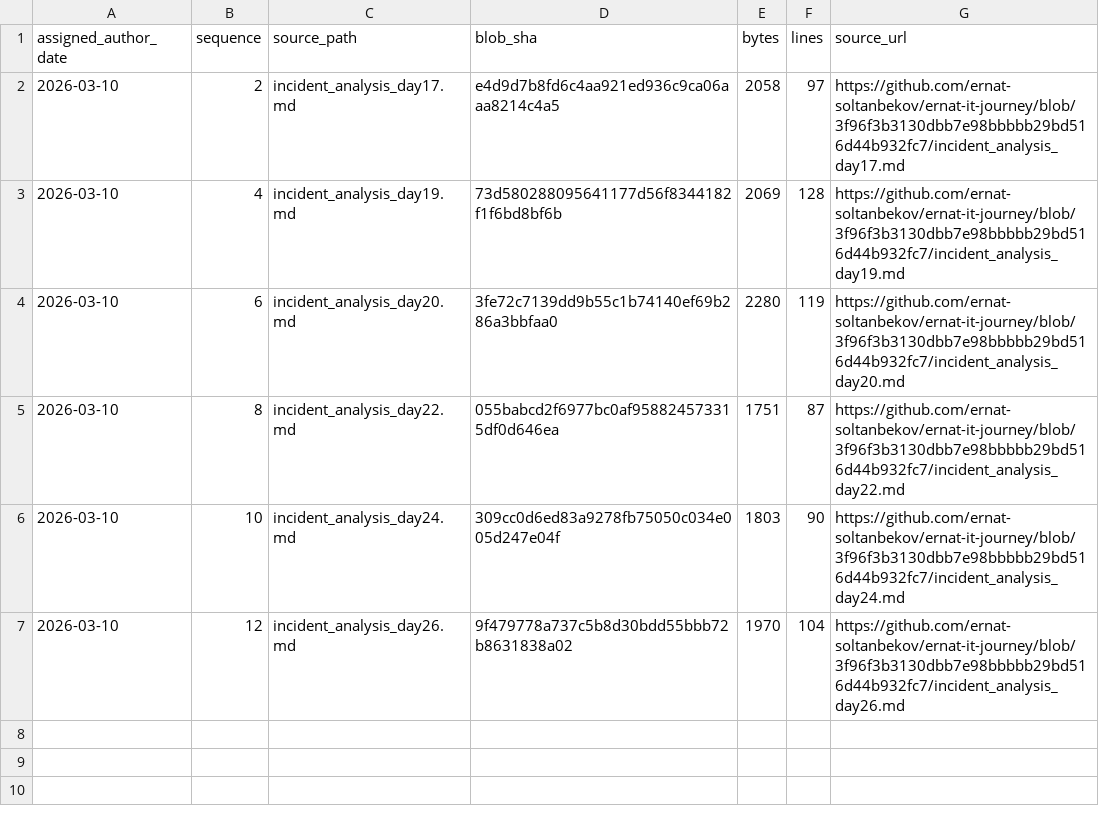
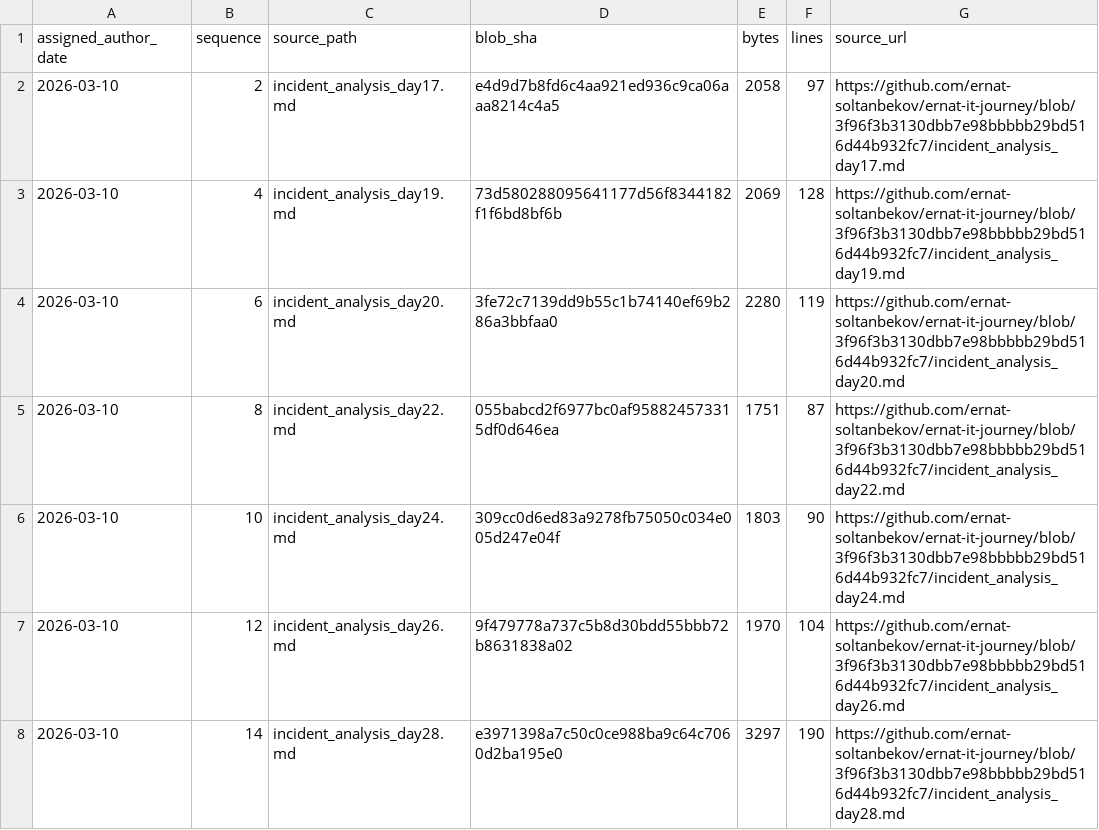
Before and after one commit to ernat-soltanbekov/ernat-it-journey, a TSV file: source-catalog-2026-09-30/daily/2026-03-10.tsv, drawn as a sheet.

Commit message:
catalog: add source metadata for 2026-03-10 #14 (backfill generated 2026-09-30)

```diff
--- a/source-catalog-2026-09-30/daily/2026-03-10.tsv
+++ b/source-catalog-2026-09-30/daily/2026-03-10.tsv
@@ -7 +7,2 @@ assigned_author_date	sequence	source_path	blob_sha	bytes	lines	source_url
 2026-03-10	12	incident_analysis_day26.md	9f479778a737c5b8d30bdd55bbb72b8631838a02	1970	104	https://github.com/ernat-soltanbekov/ernat-it-journey/blob/3f96f3b3130dbb7e98bbbbb29bd516d44b932fc7/incident_analysis_day26.md
+2026-03-10	14	incident_analysis_day28.md	e3971398a7c50c0ce988ba9c64c7060d2ba195e0	3297	190	https://github.com/ernat-soltanbekov/ernat-it-journey/blob/3f96f3b3130dbb7e98bbbbb29bd516d44b932fc7/incident_analysis_day28.md
```
